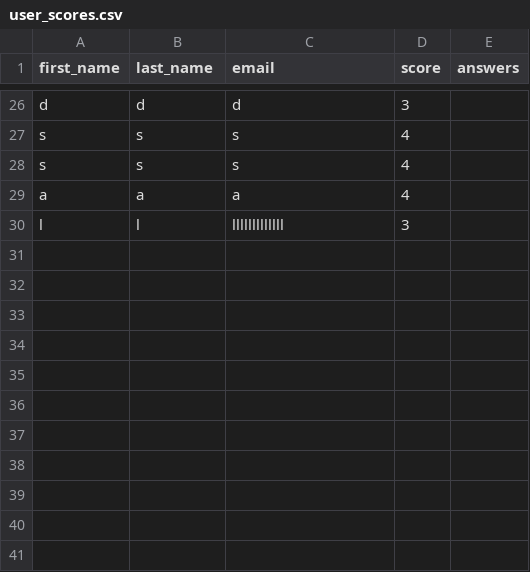
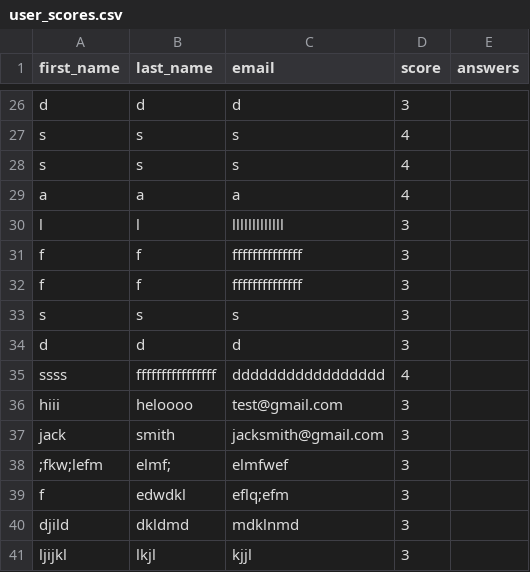
Before and after one commit to mzayeddfe/l6-ifcs-sum2, a CSV file: user_scores.csv, drawn as a sheet; only a part is shown, gaps mark what is left out.

Commit message:
refactored code and redid test

```diff
--- a/user_scores.csv
+++ b/user_scores.csv
@@ -30 +30,12 @@ a,a,a,4,
 l,l,lllllllllllll,3,
+f,f,ffffffffffffff,3
+f,f,ffffffffffffff,3
+s,s,s,3
+d,d,d,3
+ssss,ffffffffffffffff,ddddddddddddddddd,4
+hiii,heloooo,test@gmail.com,3
+jack,smith,jacksmith@gmail.com,3
+;fkw;lefm,elmf;,elmfwef,3
+f,edwdkl,eflq;efm,3
+djild,dkldmd,mdklnmd,3
+ljijkl,lkjl,kjjl,3
```
Also changed, not shown: 14 other files.
